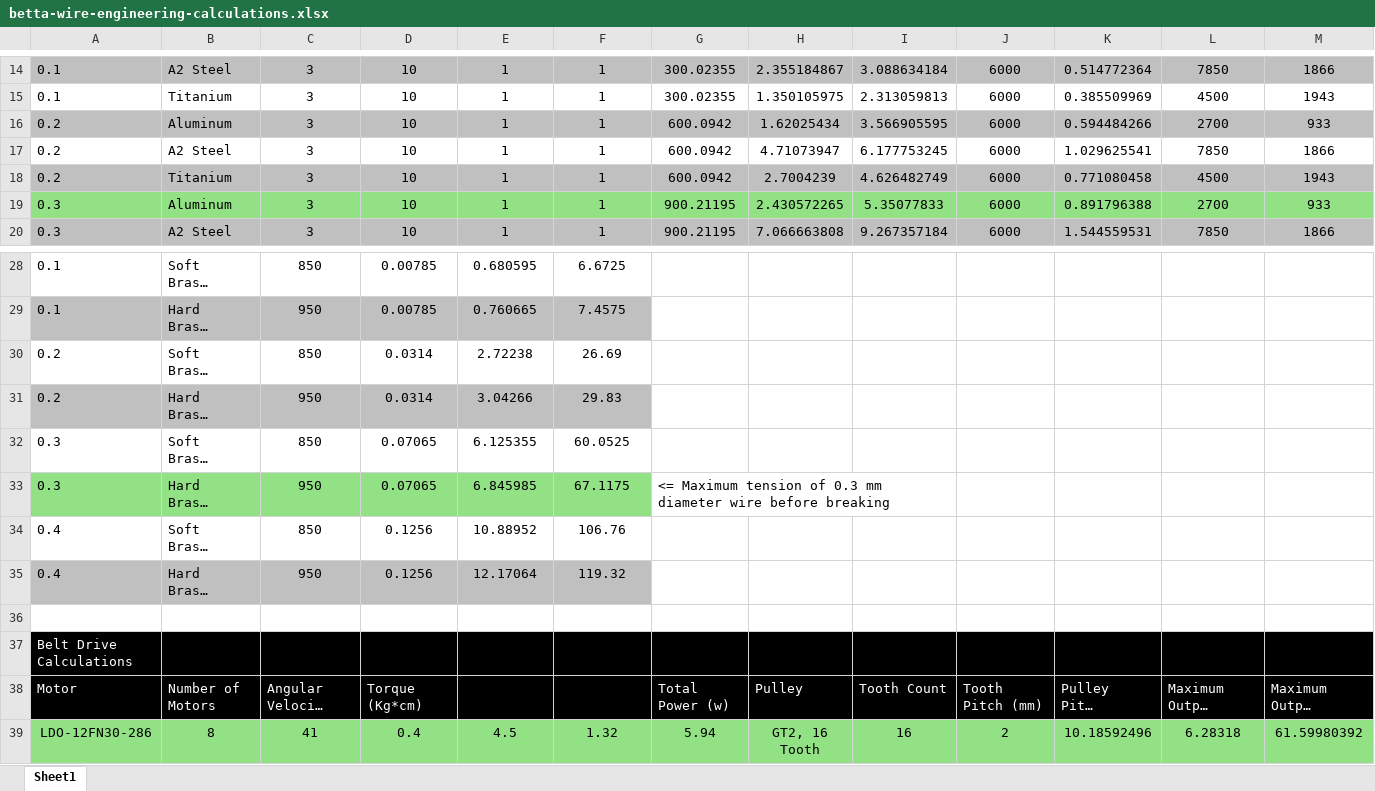
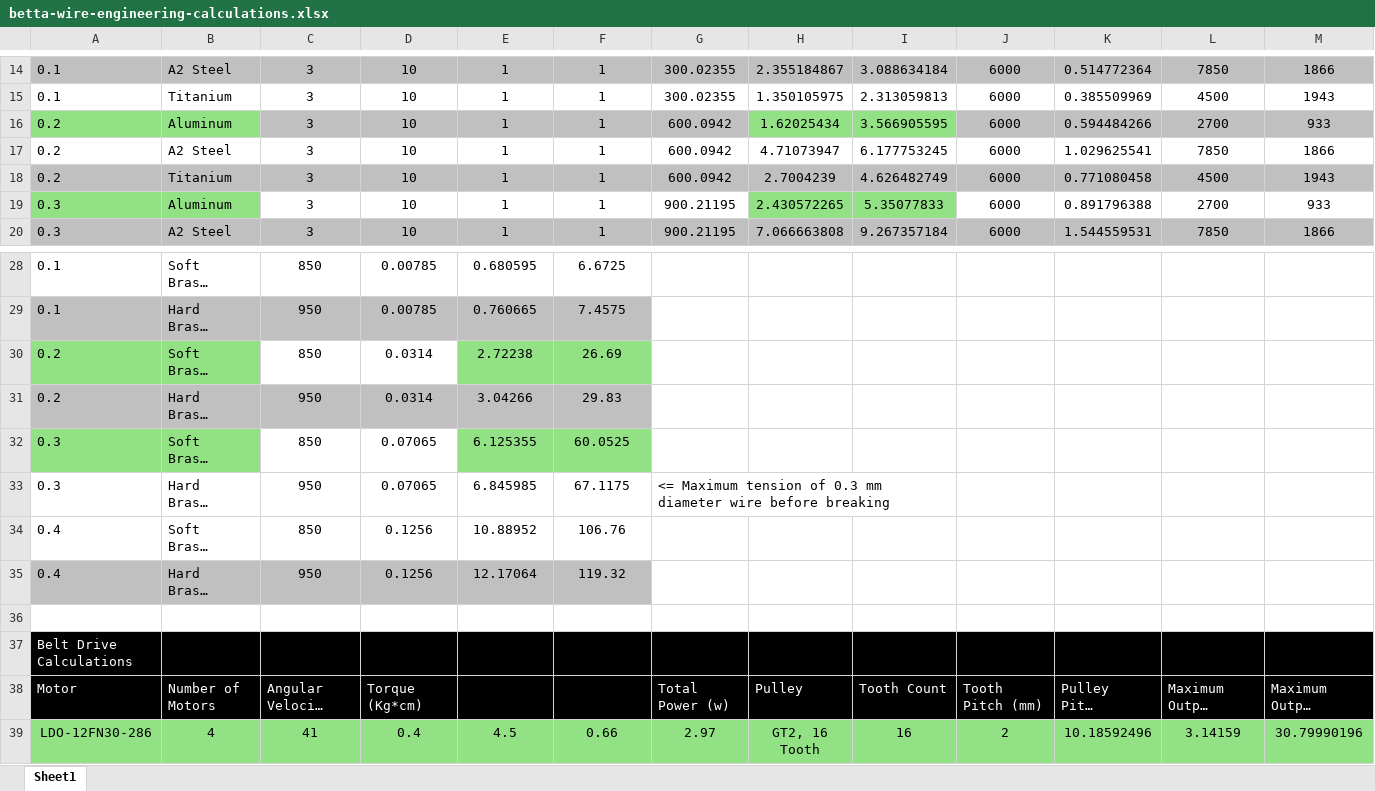
Before and after one commit to Rack-Robotics/Betta-Wire-V1.0, an Excel workbook: engineering-docs/betta-wire-engineering-calculations.xlsx, sheet Sheet1, drawn as a sheet; only a part is shown, gaps mark what is left out; long unchanged cells end in …; values as stored, in another font and other column widths than the file's, no borders; the diff covers the shown part only; the diff names each change by its address in the sheet, - before the commit and + after, or states it on an @@ line.

Commit message:
updated constraints to 0.2 mm diameter wire

```diff
--- a/engineering-docs/betta-wire-engineering-calculations.xlsx (sheet Sheet1)
+++ b/engineering-docs/betta-wire-engineering-calculations.xlsx (sheet Sheet1)
-A16:B16 fill: #C0C0C0
+A16:B16 fill: #92E285
-H16:I16 fill: #C0C0C0
+H16:I16 fill: #92E285
-C19:G19 fill: #92E285
+C19:G19 fill: none
-J19:M19 fill: #92E285
+J19:M19 fill: none
-A30:B30 fill: none
+A30:B30 fill: #92E285
-E30:F30 fill: none
+E30:F30 fill: #92E285
-A32:B32 fill: none
+A32:B32 fill: #92E285
-E32:F32 fill: none
+E32:F32 fill: #92E285
-A33:F33 fill: #92E285
+A33:F33 fill: none
-B39: 8
+B39: 4
-F39: 1.32
+F39: 0.66
-G39: 5.94
+G39: 2.97
-L39: 6.28318
+L39: 3.14159
-M39: 61.59980392
+M39: 30.79990196
```
Also changed, not shown: cell formats elsewhere in this sheet, 2 other files.
